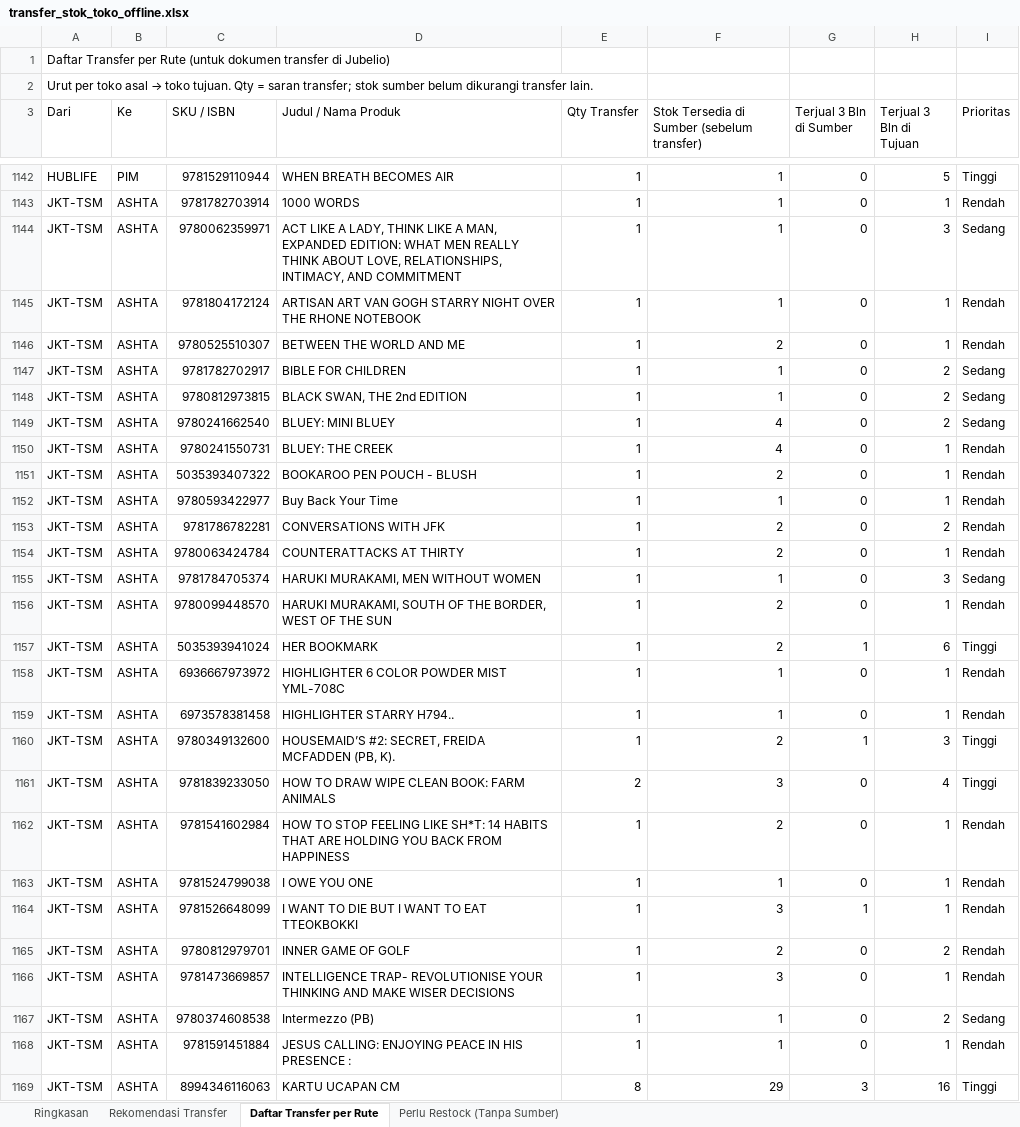
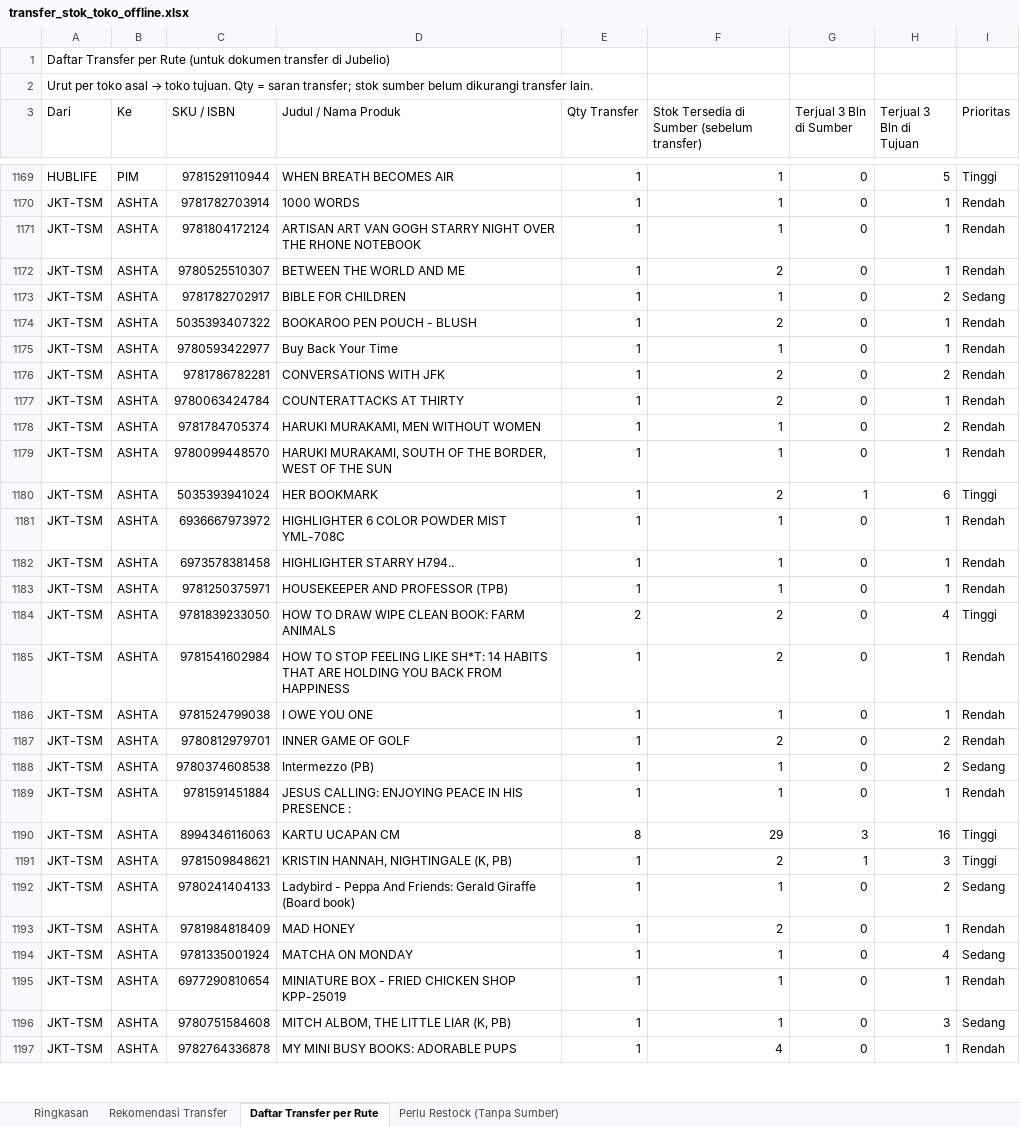
Before and after one commit to stevetsurface/sinar-starbooks-sales, an Excel workbook: data/transfer_stok_toko_offline.xlsx, sheet Daftar Transfer per Rute, drawn as a sheet; only a part is shown, gaps mark what is left out; the shorter side is filled out with more unchanged rows; values as stored, in another font and other column widths than the file's, no cell formats; removed rows and columns are numbered as before the commit, all else as after; the diff covers the shown part only; the diff names each change by its address in the sheet, - before the commit and + after, or states it on an @@ line.

```diff
--- a/data/transfer_stok_toko_offline.xlsx (sheet Daftar Transfer per Rute)
+++ b/data/transfer_stok_toko_offline.xlsx (sheet Daftar Transfer per Rute)
-row 1144: JKT-TSM | ASHTA | 9780062359971 | ACT LIKE A LADY, THINK LIKE A MAN, EXPANDED EDITION: WHAT MEN REALLY THINK ABOUT LOVE, RELATIONSHIPS, INTIMACY, AND COMMITMENT | 1 | 1 | 0 | 3 | Sedang
-row 1148: JKT-TSM | ASHTA | 9780812973815 | BLACK SWAN, THE 2nd EDITION | 1 | 1 | 0 | 2 | Sedang
-row 1149: JKT-TSM | ASHTA | 9780241662540 | BLUEY: MINI BLUEY | 1 | 4 | 0 | 2 | Sedang
-row 1150: JKT-TSM | ASHTA | 9780241550731 | BLUEY: THE CREEK | 1 | 4 | 0 | 1 | Rendah
-H1178 (Terjual 3 Bln di Tujuan): 3
+H1178 (Terjual 3 Bln di Tujuan): 2
-I1178 (Prioritas): Sedang
+I1178 (Prioritas): Rendah
-F1179: 2
+F1179: 1
-C1183 (SKU / ISBN): 9780349132600
+C1183 (SKU / ISBN): 9781250375971
-D1183 (Judul / Nama Produk): HOUSEMAID’S #2: SECRET, FREIDA MCFADDEN (PB, K).
+D1183 (Judul / Nama Produk): HOUSEKEEPER AND PROFESSOR (TPB)
-F1183: 2
+F1183: 1
-G1183 (Terjual 3 Bln di Sumber): 1
+G1183 (Terjual 3 Bln di Sumber): 0
-H1183 (Terjual 3 Bln di Tujuan): 3
+H1183 (Terjual 3 Bln di Tujuan): 1
-I1183 (Prioritas): Tinggi
+I1183 (Prioritas): Rendah
-F1184: 3
+F1184: 2
-row 1164: JKT-TSM | ASHTA | 9781526648099 | I WANT TO DIE BUT I WANT TO EAT TTEOKBOKKI | 1 | 3 | 1 | 1 | Rendah
-row 1166: JKT-TSM | ASHTA | 9781473669857 | INTELLIGENCE TRAP- REVOLUTIONISE YOUR THINKING AND MAKE WISER DECISIONS | 1 | 3 | 0 | 1 | Rendah
```
Also changed, not shown: 70 added rows, 101 removed rows and 128 edited cells elsewhere in this sheet, sheet Rekomendasi Transfer, sheet Perlu Restock (Tanpa Sumber), sheet Ringkasan, cell formats, 41 other files.
